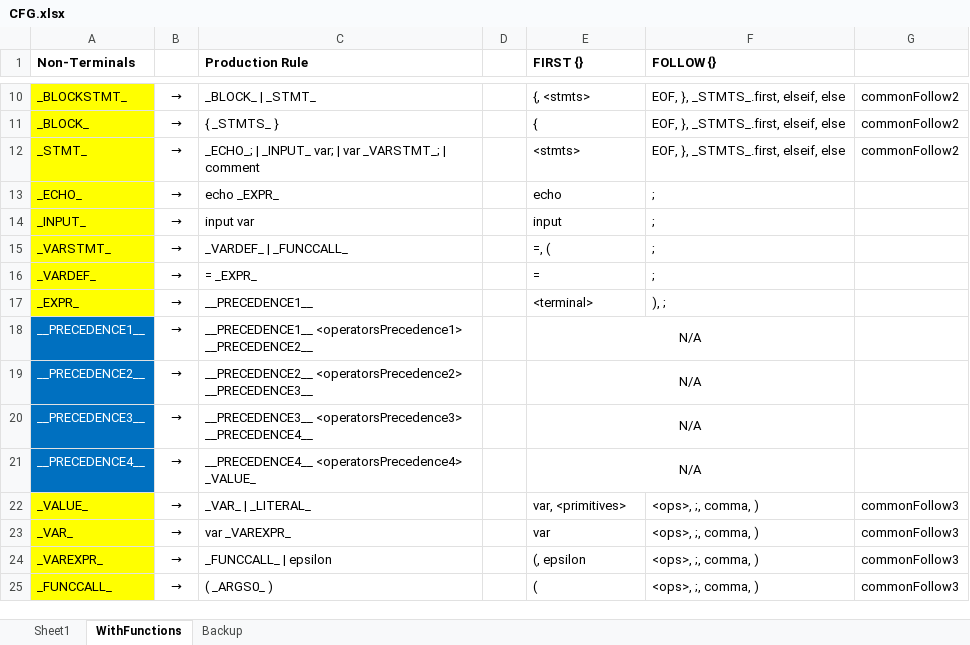
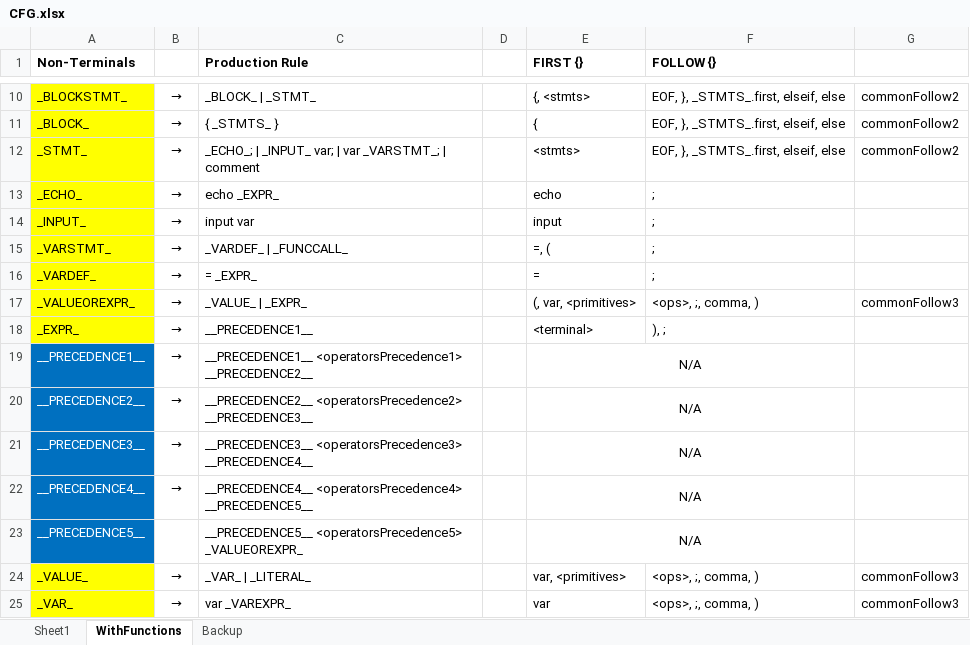
Before and after one commit to ZacharyYGateley/Compiler, an Excel workbook: CFG.xlsx, sheet WithFunctions, drawn as a sheet; only a part is shown, gaps mark what is left out; the shorter side is filled out with more unchanged rows; values as stored, in another font and other column widths than the file's, no borders; addresses are those after the commit; the diff names each change by its address in the sheet, - before the commit and + after, or states it on an @@ line.

```diff
--- a/CFG.xlsx (sheet WithFunctions)
+++ b/CFG.xlsx (sheet WithFunctions)
+row 17: _VALUEOREXPR_ | → | _VALUE_ | _EXPR_ |  | (, var, <primitives> | <ops>, ;, comma, ) | commonFollow3
-C22 (Production Rule): __PRECEDENCE4__ <operatorsPrecedence4> _VALUE_
+C22 (Production Rule): __PRECEDENCE4__ <operatorsPrecedence4> __PRECEDENCE5__
+row 23: __PRECEDENCE5__ |  | __PRECEDENCE5__ <operatorsPrecedence5> _VALUEOREXPR_ |  | N/A
```
Also changed, not shown: 2 other files.
